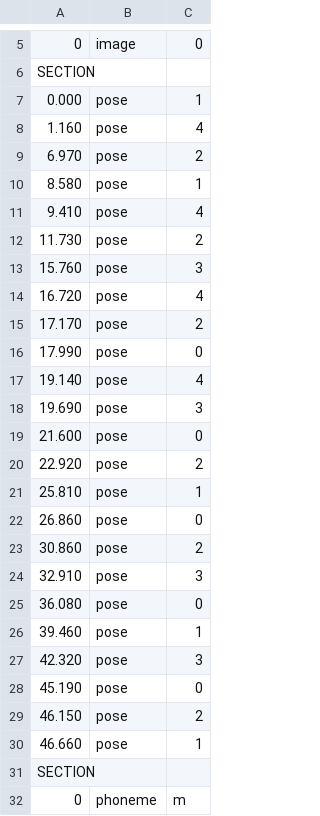
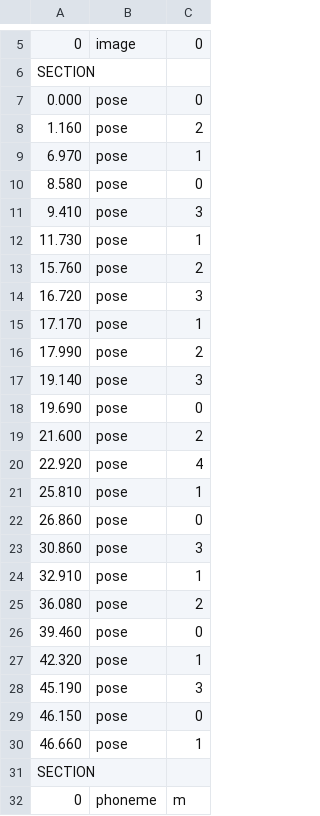
Before and after one commit to wuyasan/Speaking-Portal-B, a CSV file: data/text/test_schedule.csv, drawn as a sheet; only a part is shown, gaps mark what is left out; the diff names each change by its address in the sheet, - before the commit and + after, or states it on an @@ line.

```diff
--- a/data/text/test_schedule.csv
+++ b/data/text/test_schedule.csv
-C7: 1
+C7: 0
-C8: 4
+C8: 2
-C9: 2
+C9: 1
-C10: 1
+C10: 0
-C11: 4
+C11: 3
-C12: 2
+C12: 1
-C13: 3
+C13: 2
-C14: 4
+C14: 3
-C15: 2
+C15: 1
-C16: 0
+C16: 2
-C17: 4
+C17: 3
-C18: 3
+C18: 0
-C19: 0
+C19: 2
-C20: 2
+C20: 4
-C23: 2
+C23: 3
-C24: 3
+C24: 1
-C25: 0
+C25: 2
-C26: 1
+C26: 0
-C27: 3
+C27: 1
-C28: 0
+C28: 3
-C29: 2
+C29: 0
```
Also changed, not shown: 8 other files.
